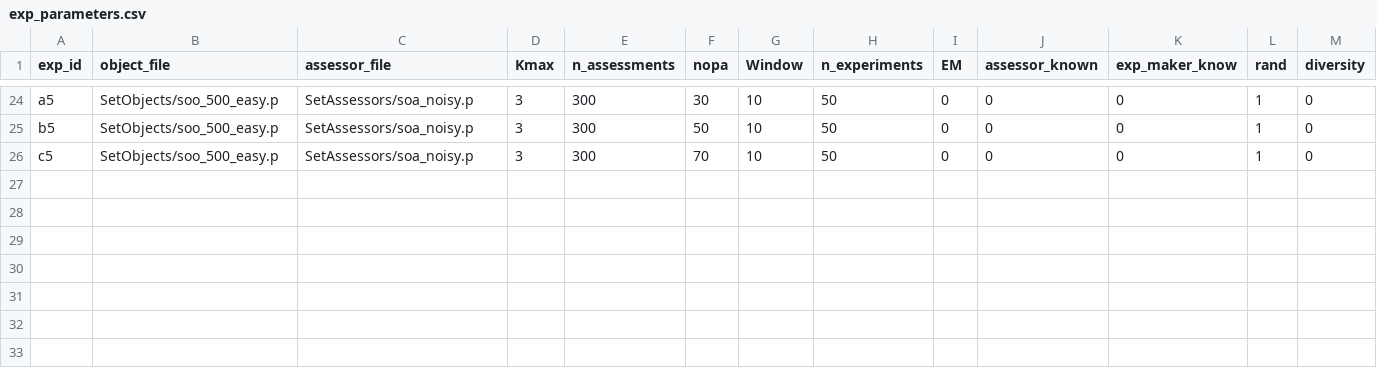
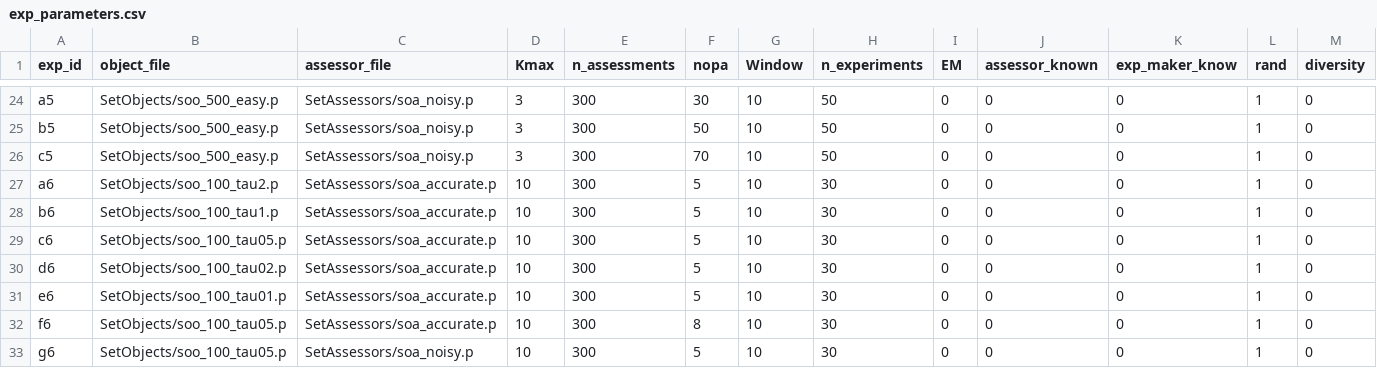
Before and after one commit to sebboyer/Adaptive_clustering, a CSV file: experiment/exp_parameters.csv, drawn as a sheet; only a part is shown, gaps mark what is left out; rows hold the shown columns only; the diff names each change by its address in the sheet, - before the commit and + after, or states it on an @@ line.

```diff
--- a/experiment/exp_parameters.csv
+++ b/experiment/exp_parameters.csv
+row 27: a6 | SetObjects/soo_100_tau2.p | SetAssessors/soa_accurate.p | 10 | 300 | 5 | 10 | 30 | 0 | 0 | 0 | 1 | 0
+row 28: b6 | SetObjects/soo_100_tau1.p | SetAssessors/soa_accurate.p | 10 | 300 | 5 | 10 | 30 | 0 | 0 | 0 | 1 | 0
+row 29: c6 | SetObjects/soo_100_tau05.p | SetAssessors/soa_accurate.p | 10 | 300 | 5 | 10 | 30 | 0 | 0 | 0 | 1 | 0
+row 30: d6 | SetObjects/soo_100_tau02.p | SetAssessors/soa_accurate.p | 10 | 300 | 5 | 10 | 30 | 0 | 0 | 0 | 1 | 0
+row 31: e6 | SetObjects/soo_100_tau01.p | SetAssessors/soa_accurate.p | 10 | 300 | 5 | 10 | 30 | 0 | 0 | 0 | 1 | 0
+row 32: f6 | SetObjects/soo_100_tau05.p | SetAssessors/soa_accurate.p | 10 | 300 | 8 | 10 | 30 | 0 | 0 | 0 | 1 | 0
+row 33: g6 | SetObjects/soo_100_tau05.p | SetAssessors/soa_noisy.p | 10 | 300 | 5 | 10 | 30 | 0 | 0 | 0 | 1 | 0
```
Also changed, not shown: 50 other files.
